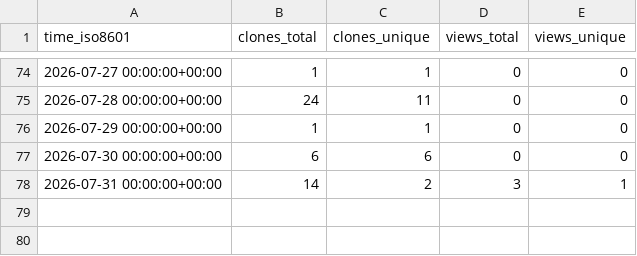
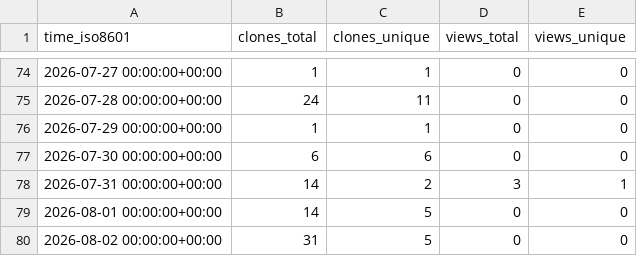
Before and after one commit to mod-one/macc, a CSV file: mod-one/macc/ghrs-data/views_clones_aggregate.csv, drawn as a sheet; only a part is shown, gaps mark what is left out; the diff names each change by its address in the sheet, - before the commit and + after, or states it on an @@ line.

```diff
--- a/mod-one/macc/ghrs-data/views_clones_aggregate.csv
+++ b/mod-one/macc/ghrs-data/views_clones_aggregate.csv
+row 79: 2026-08-01 00:00:00+00:00 | 14 | 5 | 0 | 0
+row 80: 2026-08-02 00:00:00+00:00 | 31 | 5 | 0 | 0
```
Also changed, not shown: 1 other file.
